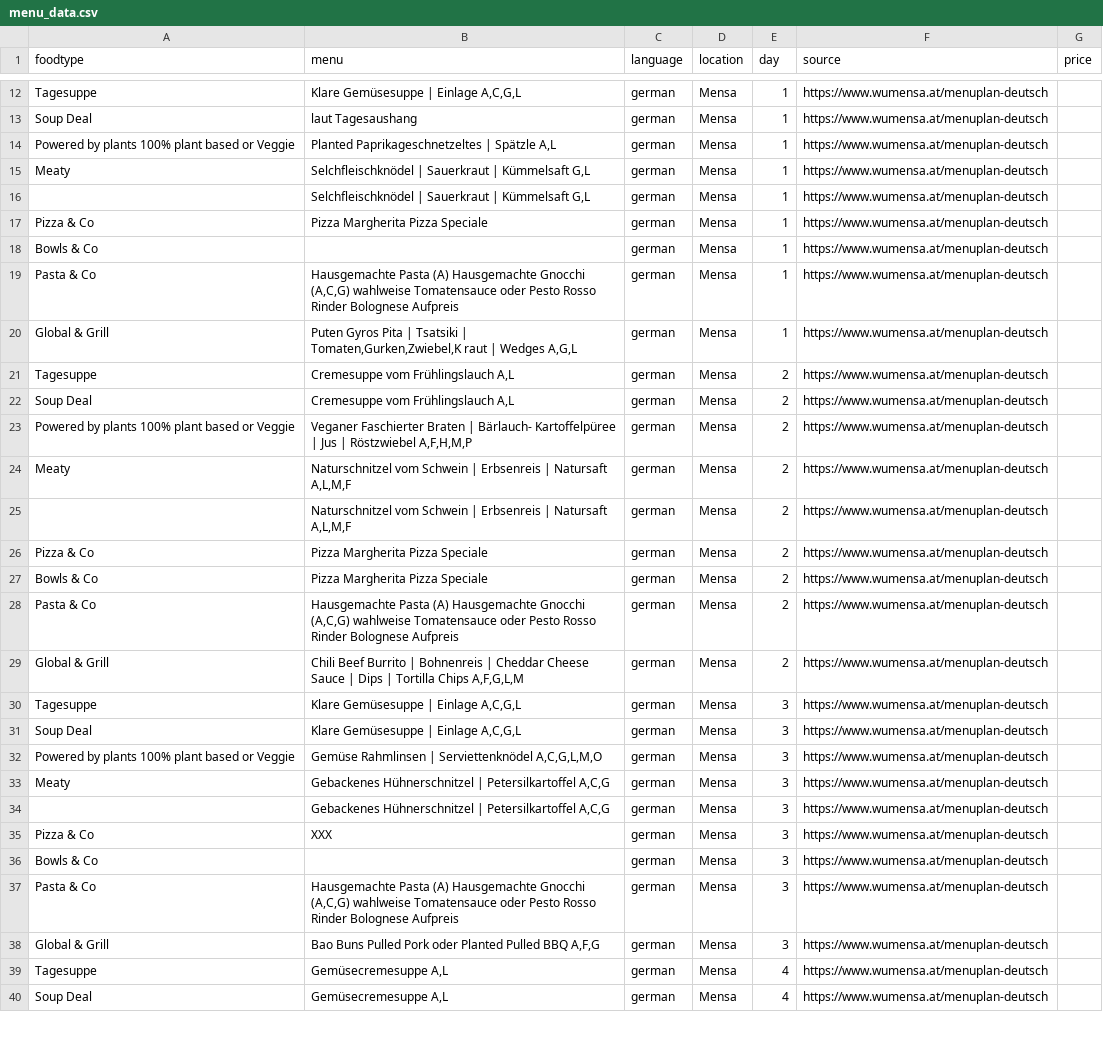
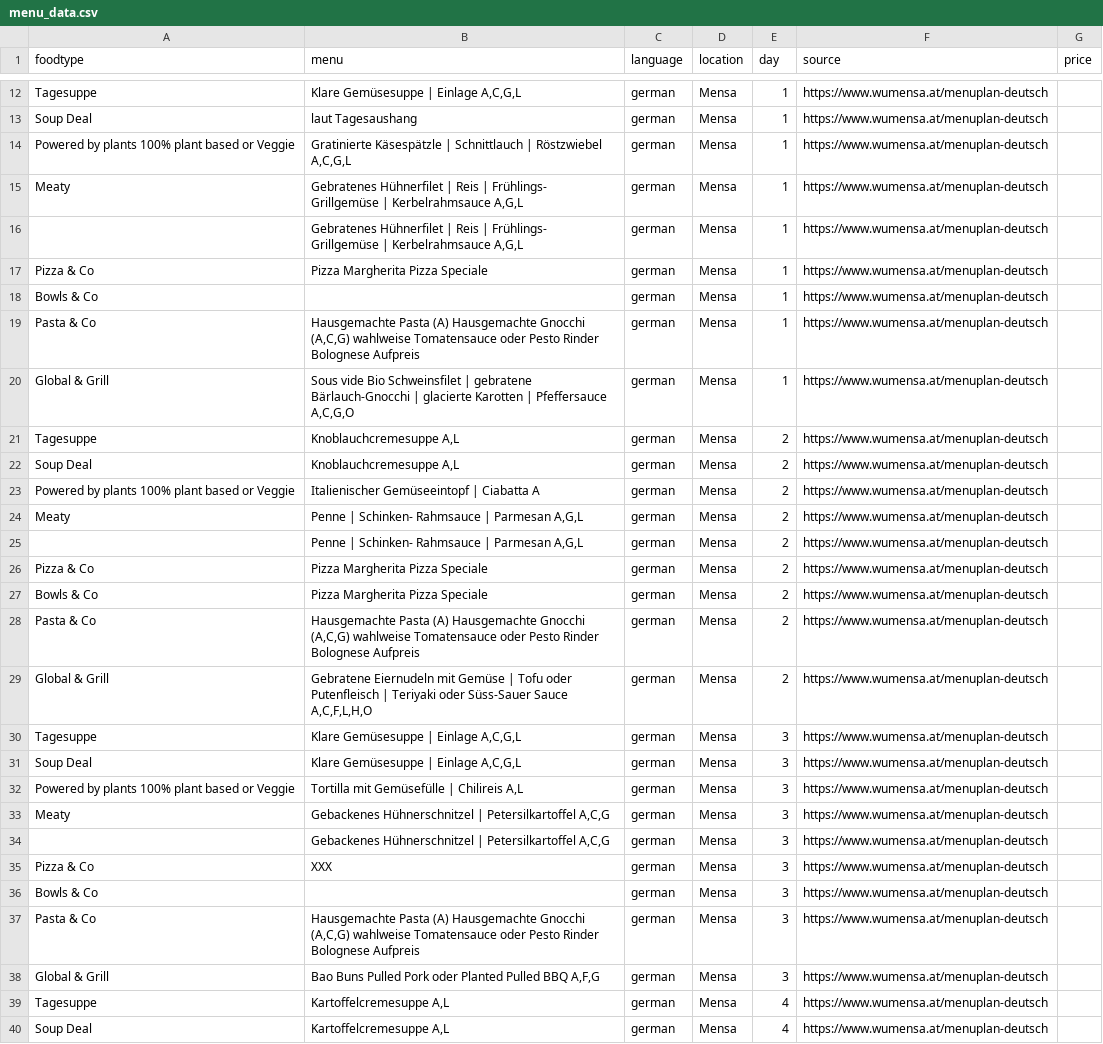
Before and after one commit to maxmheinze/menuscrape, a CSV file: menu_data.csv, drawn as a sheet; only a part is shown, gaps mark what is left out; the diff covers the shown part only.

```diff
--- a/menu_data.csv
+++ b/menu_data.csv
@@ -13,21 +13,21 @@ Tagesuppe,"Klare Gemüsesuppe | Einlage A,C,G,L",german,Mensa,1,https://www.wume
 Soup Deal,laut Tagesaushang,german,Mensa,1,https://www.wumensa.at/menuplan-deutsch,
-Powered by plants 100% plant based or Veggie,"Planted Paprikageschnetzeltes | Spätzle A,L",german,Mensa,1,https://www.wumensa.at/menuplan-deutsch,
-Meaty,"Selchfleischknödel | Sauerkraut | Kümmelsaft G,L",german,Mensa,1,https://www.wumensa.at/menuplan-deutsch,
-,"Selchfleischknödel | Sauerkraut | Kümmelsaft G,L",german,Mensa,1,https://www.wumensa.at/menuplan-deutsch,
+Powered by plants 100% plant based or Veggie,"Gratinierte Käsespätzle | Schnittlauch | Röstzwiebel A,C,G,L",german,Mensa,1,https://www.wumensa.at/menuplan-deutsch,
+Meaty,"Gebratenes Hühnerfilet | Reis | Frühlings- Grillgemüse | Kerbelrahmsauce A,G,L",german,Mensa,1,https://www.wumensa.at/menuplan-deutsch,
+,"Gebratenes Hühnerfilet | Reis | Frühlings- Grillgemüse | Kerbelrahmsauce A,G,L",german,Mensa,1,https://www.wumensa.at/menuplan-deutsch,
 Pizza & Co,Pizza Margherita Pizza Speciale,german,Mensa,1,https://www.wumensa.at/menuplan-deutsch,
 Bowls & Co,,german,Mensa,1,https://www.wumensa.at/menuplan-deutsch,
-Pasta & Co,"Hausgemachte Pasta (A) Hausgemachte Gnocchi (A,C,G) wahlweise Tomatensauce oder Pesto Rosso Rinder Bolognese Aufpreis",german,Mensa,1,https://www.wumensa.at/menuplan-deutsch,
-Global & Grill,"Puten Gyros Pita | Tsatsiki | Tomaten,Gurken,Zwiebel,K raut | Wedges A,G,L",german,Mensa,1,https://www.wumensa.at/menuplan-deutsch,
-Tagesuppe,"Cremesuppe vom Frühlingslauch A,L",german,Mensa,2,https://www.wumensa.at/menuplan-deutsch,
-Soup Deal,"Cremesuppe vom Frühlingslauch A,L",german,Mensa,2,https://www.wumensa.at/menuplan-deutsch,
-Powered by plants 100% plant based or Veggie,"Veganer Faschierter Braten | Bärlauch- Kartoffelpüree | Jus | Röstzwiebel A,F,H,M,P",german,Mensa,2,https://www.wumensa.at/menuplan-deutsch,
-Meaty,"Naturschnitzel vom Schwein | Erbsenreis | Natursaft A,L,M,F",german,Mensa,2,https://www.wumensa.at/menuplan-deutsch,
-,"Naturschnitzel vom Schwein | Erbsenreis | Natursaft A,L,M,F",german,Mensa,2,https://www.wumensa.at/menuplan-deutsch,
+Pasta & Co,"Hausgemachte Pasta (A) Hausgemachte Gnocchi (A,C,G) wahlweise Tomatensauce oder Pesto Rinder Bolognese Aufpreis",german,Mensa,1,https://www.wumensa.at/menuplan-deutsch,
+Global & Grill,"Sous vide Bio Schweinsfilet | gebratene Bärlauch-Gnocchi | glacierte Karotten | Pfeffersauce A,C,G,O",german,Mensa,1,https://www.wumensa.at/menuplan-deutsch,
+Tagesuppe,"Knoblauchcremesuppe A,L",german,Mensa,2,https://www.wumensa.at/menuplan-deutsch,
+Soup Deal,"Knoblauchcremesuppe A,L",german,Mensa,2,https://www.wumensa.at/menuplan-deutsch,
+Powered by plants 100% plant based or Veggie,Italienischer Gemüseeintopf | Ciabatta A,german,Mensa,2,https://www.wumensa.at/menuplan-deutsch,
+Meaty,"Penne | Schinken- Rahmsauce | Parmesan A,G,L",german,Mensa,2,https://www.wumensa.at/menuplan-deutsch,
+,"Penne | Schinken- Rahmsauce | Parmesan A,G,L",german,Mensa,2,https://www.wumensa.at/menuplan-deutsch,
 Pizza & Co,Pizza Margherita Pizza Speciale,german,Mensa,2,https://www.wumensa.at/menuplan-deutsch,
 Bowls & Co,Pizza Margherita Pizza Speciale,german,Mensa,2,https://www.wumensa.at/menuplan-deutsch,
-Pasta & Co,"Hausgemachte Pasta (A) Hausgemachte Gnocchi (A,C,G) wahlweise Tomatensauce oder Pesto Rosso Rinder Bolognese Aufpreis",german,Mensa,2,https://www.wumensa.at/menuplan-deutsch,
-Global & Grill,"Chili Beef Burrito | Bohnenreis | Cheddar Cheese Sauce | Dips | Tortilla Chips A,F,G,L,M",german,Mensa,2,https://www.wumensa.at/menuplan-deutsch,
+Pasta & Co,"Hausgemachte Pasta (A) Hausgemachte Gnocchi (A,C,G) wahlweise Tomatensauce oder Pesto Rinder Bolognese Aufpreis",german,Mensa,2,https://www.wumensa.at/menuplan-deutsch,
+Global & Grill,"Gebratene Eiernudeln mit Gemüse | Tofu oder Putenfleisch | Teriyaki oder Süss-Sauer Sauce A,C,F,L,H,O",german,Mensa,2,https://www.wumensa.at/menuplan-deutsch,
 Tagesuppe,"Klare Gemüsesuppe | Einlage A,C,G,L",german,Mensa,3,https://www.wumensa.at/menuplan-deutsch,
 Soup Deal,"Klare Gemüsesuppe | Einlage A,C,G,L",german,Mensa,3,https://www.wumensa.at/menuplan-deutsch,
-Powered by plants 100% plant based or Veggie,"Gemüse Rahmlinsen | Serviettenknödel A,C,G,L,M,O",german,Mensa,3,https://www.wumensa.at/menuplan-deutsch,
+Powered by plants 100% plant based or Veggie,"Tortilla mit Gemüsefülle | Chilireis A,L",german,Mensa,3,https://www.wumensa.at/menuplan-deutsch,
 Meaty,"Gebackenes Hühnerschnitzel | Petersilkartoffel A,C,G",german,Mensa,3,https://www.wumensa.at/menuplan-deutsch,
@@ -36,5 +36,5 @@ Pizza & Co,XXX,german,Mensa,3,https://www.wumensa.at/menuplan-deutsch,
 Bowls & Co,,german,Mensa,3,https://www.wumensa.at/menuplan-deutsch,
-Pasta & Co,"Hausgemachte Pasta (A) Hausgemachte Gnocchi (A,C,G) wahlweise Tomatensauce oder Pesto Rosso Rinder Bolognese Aufpreis",german,Mensa,3,https://www.wumensa.at/menuplan-deutsch,
+Pasta & Co,"Hausgemachte Pasta (A) Hausgemachte Gnocchi (A,C,G) wahlweise Tomatensauce oder Pesto Rinder Bolognese Aufpreis",german,Mensa,3,https://www.wumensa.at/menuplan-deutsch,
 Global & Grill,"Bao Buns Pulled Pork oder Planted Pulled BBQ A,F,G",german,Mensa,3,https://www.wumensa.at/menuplan-deutsch,
-Tagesuppe,"Gemüsecremesuppe A,L",german,Mensa,4,https://www.wumensa.at/menuplan-deutsch,
-Soup Deal,"Gemüsecremesuppe A,L",german,Mensa,4,https://www.wumensa.at/menuplan-deutsch,
+Tagesuppe,"Kartoffelcremesuppe A,L",german,Mensa,4,https://www.wumensa.at/menuplan-deutsch,
+Soup Deal,"Kartoffelcremesuppe A,L",german,Mensa,4,https://www.wumensa.at/menuplan-deutsch,
```
Also changed, not shown: 63 edited cells elsewhere in this file, 1 other file.
